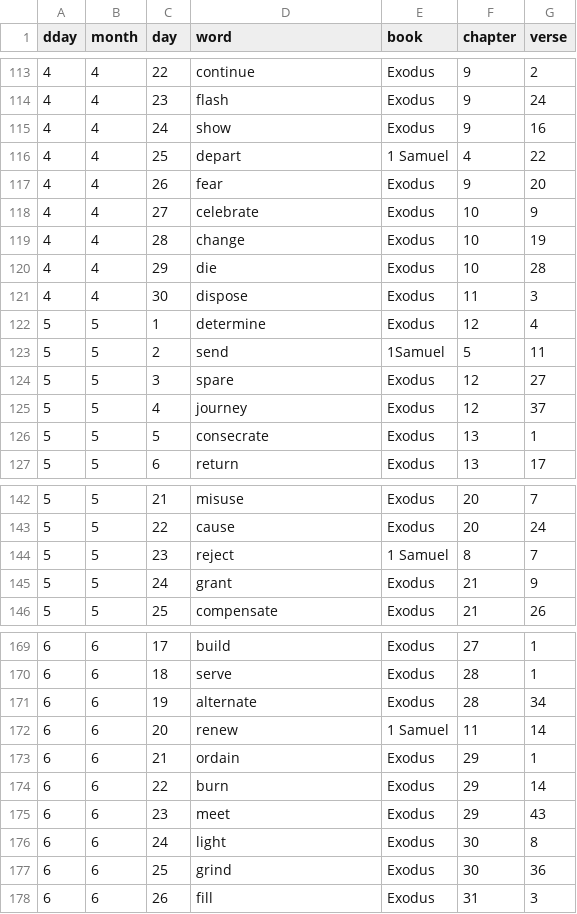
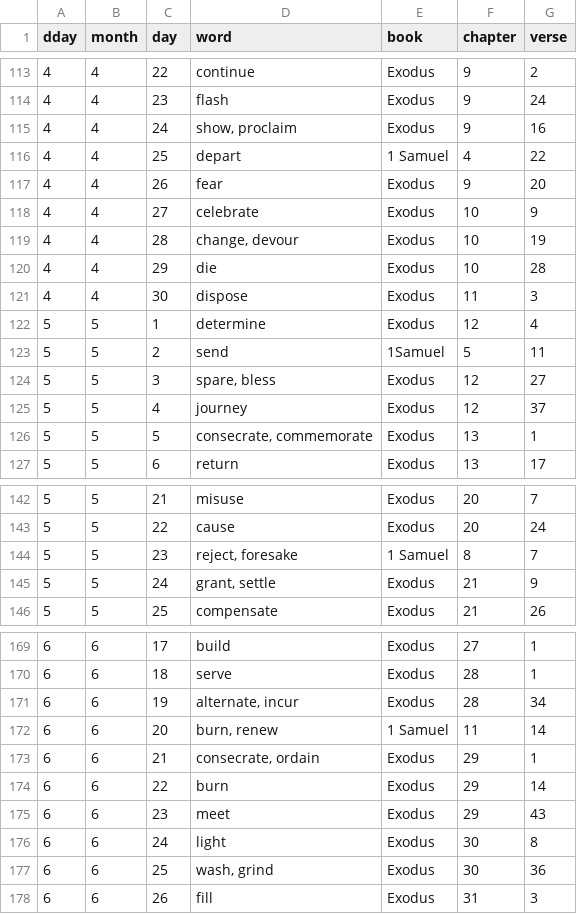
Before and after one commit to inkyscope/WordScent, a CSV file: 2022/0117_wordCentroids/data/wordcalendar_2021.csv, drawn as a sheet; only a part is shown, gaps mark what is left out; the diff covers the shown part only.

```diff
--- a/2022/0117_wordCentroids/data/wordcalendar_2021.csv
+++ b/2022/0117_wordCentroids/data/wordcalendar_2021.csv
@@ -114,3 +114,3 @@
 4,4,23,flash,Exodus,9,24
-4,4,24,show,Exodus,9,16
+4,4,24,"show, proclaim",Exodus,9,16
 4,4,25,depart,1 Samuel,4,22
@@ -118,3 +118,3 @@
 4,4,27,celebrate,Exodus,10,9
-4,4,28,change,Exodus,10,19
+4,4,28,"change, devour",Exodus,10,19
 4,4,29,die,Exodus,10,28
@@ -123,5 +123,5 @@
 5,5,2,send,1Samuel,5,11
-5,5,3,spare,Exodus,12,27
+5,5,3,"spare, bless",Exodus,12,27
 5,5,4,journey,Exodus,12,37
-5,5,5,consecrate,Exodus,13,1
+5,5,5,"consecrate, commemorate",Exodus,13,1
 5,5,6,return,Exodus,13,17
@@ -143,4 +143,4 @@
 5,5,22,cause,Exodus,20,24
-5,5,23,reject,1 Samuel,8,7
-5,5,24,grant,Exodus,21,9
+5,5,23,"reject, foresake",1 Samuel,8,7
+5,5,24,"grant, settle",Exodus,21,9
 5,5,25,compensate,Exodus,21,26
@@ -170,5 +170,5 @@
 6,6,18,serve,Exodus,28,1
-6,6,19,alternate,Exodus,28,34
-6,6,20,renew,1 Samuel,11,14
-6,6,21,ordain,Exodus,29,1
+6,6,19,"alternate, incur",Exodus,28,34
+6,6,20,"burn, renew",1 Samuel,11,14
+6,6,21,"consecrate, ordain",Exodus,29,1
 6,6,22,burn,Exodus,29,14
@@ -176,3 +176,3 @@
 6,6,24,light,Exodus,30,8
-6,6,25,grind,Exodus,30,36
+6,6,25,"wash, grind",Exodus,30,36
 6,6,26,fill,Exodus,31,3
```
Also changed, not shown: 44 edited cells elsewhere in this file, data/wordcalendar_2021.csv, 4 other files.
